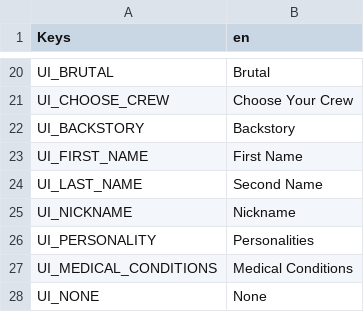
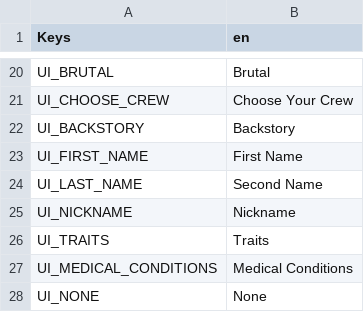
Before and after one commit to Lucas559-noob/SpaceSlog-pt-br, a CSV file: Keys.csv, drawn as a sheet; only a part is shown, gaps mark what is left out; removed rows and columns are numbered as before the commit, all else as after; the diff covers the shown part only; the diff names each change by its address in the sheet, - before the commit and + after, or states it on an @@ line.

```diff
--- a/Keys.csv
+++ b/Keys.csv
-row 26: UI_PERSONALITY | Personalities
+row 26: UI_TRAITS | Traits
```
Also changed, not shown: 24 added rows and 16 edited cells elsewhere in this file, 2 other files.
